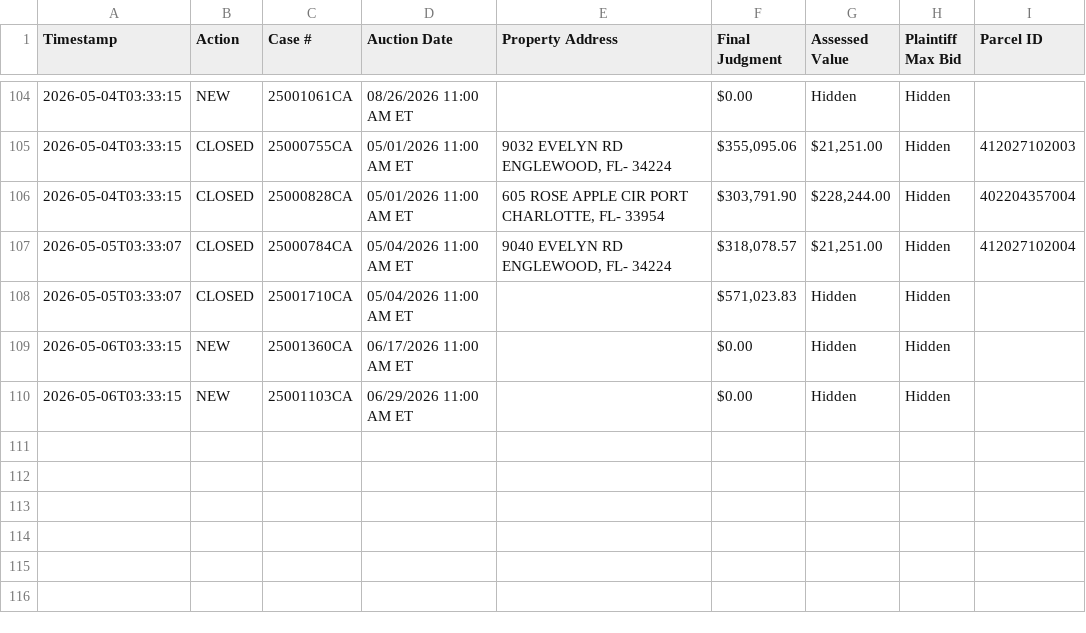
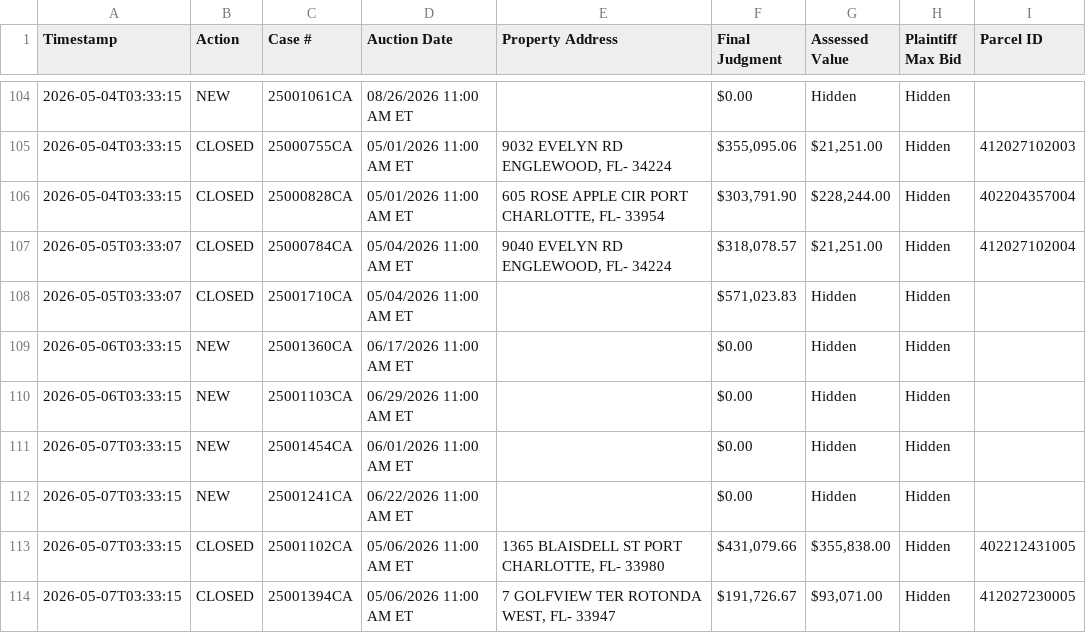
Before and after one commit to figlesias7/realforeclose-charlotte, a CSV file: data/event_log.csv, drawn as a sheet; only a part is shown, gaps mark what is left out; the diff names each change by its address in the sheet, - before the commit and + after, or states it on an @@ line.

```diff
--- a/data/event_log.csv
+++ b/data/event_log.csv
+row 111: 2026-05-07T03:33:15 | NEW | 25001454CA | 06/01/2026 11:00 AM ET |  | $0.00 | Hidden | Hidden
+row 112: 2026-05-07T03:33:15 | NEW | 25001241CA | 06/22/2026 11:00 AM ET |  | $0.00 | Hidden | Hidden
+row 113: 2026-05-07T03:33:15 | CLOSED | 25001102CA | 05/06/2026 11:00 AM ET | 1365 BLAISDELL ST PORT CHARLOTTE, FL- 33980 | $431,079.66 | $355,838.00 | Hidden | 402212431005
+row 114: 2026-05-07T03:33:15 | CLOSED | 25001394CA | 05/06/2026 11:00 AM ET | 7 GOLFVIEW TER ROTONDA WEST, FL- 33947 | $191,726.67 | $93,071.00 | Hidden | 412027230005
```
Also changed, not shown: data/all_seen.csv, 3 other files.
